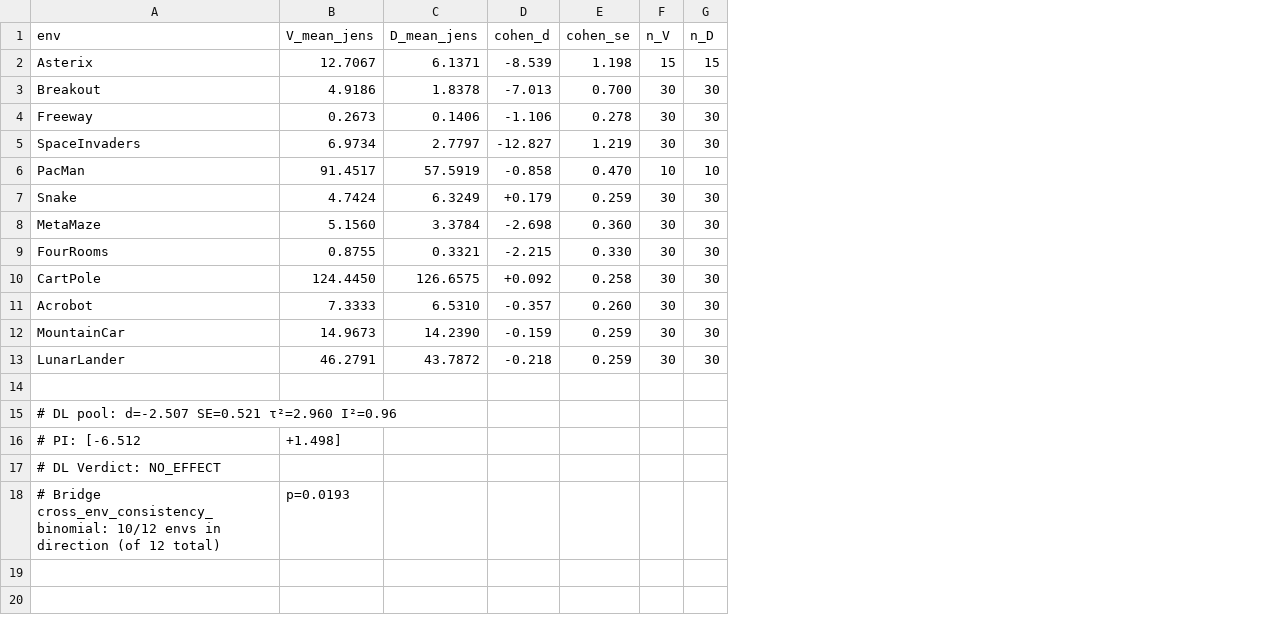
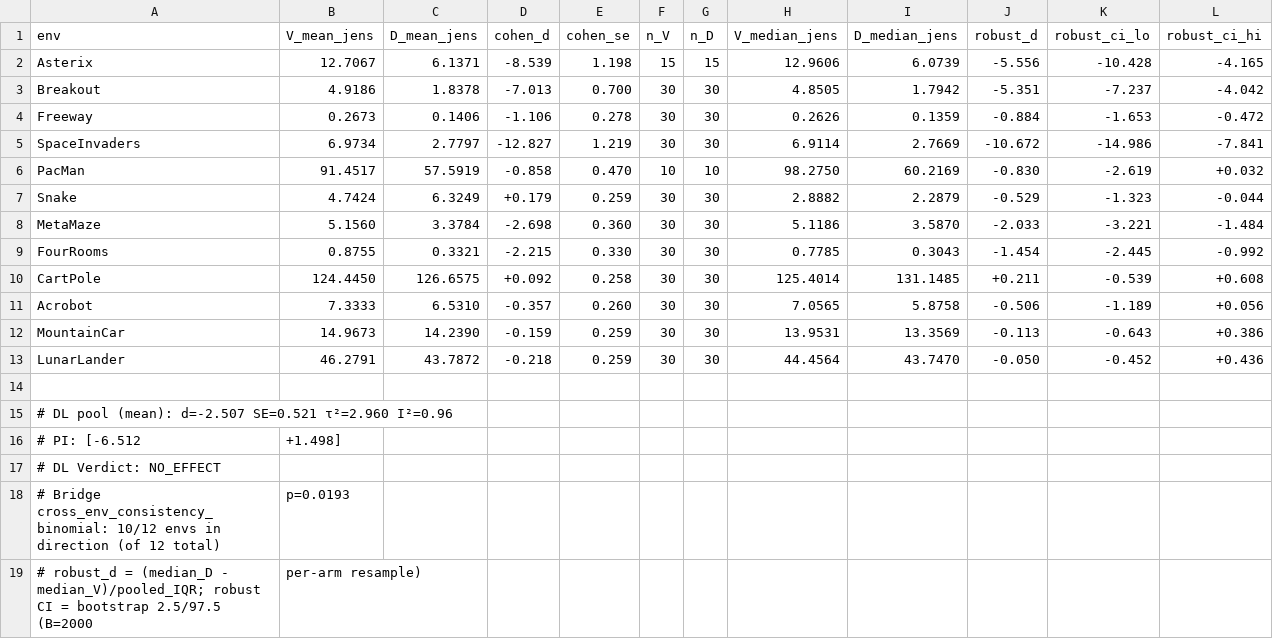
Before and after one commit to rnilva/corroborate, a CSV file: papers/g099_mediation/figures/01_mech_per_env.csv, drawn as a sheet; the diff names each change by its address in the sheet, - before the commit and + after, or states it on an @@ line.

Commit message:
papers/g099_mediation 01: two-panel MECH — mean+CI vs robust median+IQR
Adds a robust median companion next to the mean-based Cohen's d forest,
so the outlier-sensitivity of the mean is visible. Right panel:
Δmed = (median_D − median_V) / pooled_IQR (scale-free, parallels
Cohen's d but median/IQR) with a bootstrap 95% CI (B=2000, per-arm
resample). CI-aware colouring on both (green only when CI excludes 0).

Surfaces the Snake mean↔median divergence the user spotted: mean
cohen_d=+0.18 (DDQN looks worse) is driven by 4/30 D seeds that
Q-explode (heavy tail), but robust Δmed=−0.53 with CI=[−1.32,−0.04]
EXCLUDES zero → DDQN significantly reduces the typical-seed bias.
Snake's dot moves grey(left)→green(right) between panels. Other
near-zero envs (PacMan/Acrobot/MountainCar/LunarLander/CartPole)
stay grey on both; strong envs green on both.

CSV gains V_median_jens, D_median_jens, robust_d, robust_ci_lo/hi.

```diff
--- a/papers/g099_mediation/figures/01_mech_per_env.csv
+++ b/papers/g099_mediation/figures/01_mech_per_env.csv
+column H (V_median_jens), rows 2-13: 12.9606 | 4.8505 | 0.2626 | 6.9114 | 98.2750 | 2.8882 | 5.1186 | 0.7785 | 125.4014 | 7.0565 | 13.9531 | 44.4564
+column I (D_median_jens), rows 2-13: 6.0739 | 1.7942 | 0.1359 | 2.7669 | 60.2169 | 2.2879 | 3.5870 | 0.3043 | 131.1485 | 5.8758 | 13.3569 | 43.7470
+column J (robust_d), rows 2-13: -5.556 | -5.351 | -0.884 | -10.672 | -0.830 | -0.529 | -2.033 | -1.454 | +0.211 | -0.506 | -0.113 | -0.050
+column K (robust_ci_lo), rows 2-13: -10.428 | -7.237 | -1.653 | -14.986 | -2.619 | -1.323 | -3.221 | -2.445 | -0.539 | -1.189 | -0.643 | -0.452
+column L (robust_ci_hi), rows 2-13: -4.165 | -4.042 | -0.472 | -7.841 | +0.032 | -0.044 | -1.484 | -0.992 | +0.608 | +0.056 | +0.386 | +0.436
-A15 (env): # DL pool: d=-2.507 SE=0.521…
+A15 (env): # DL pool (mean): d=-2.507 SE=0.521…
+row 19: # robust_d = (median_D - median_V)/pooled_IQR; robust CI = bootstrap 2.5/97.5 (B=2000 | per-arm resample)
```
Also changed, not shown: 2 other files.
